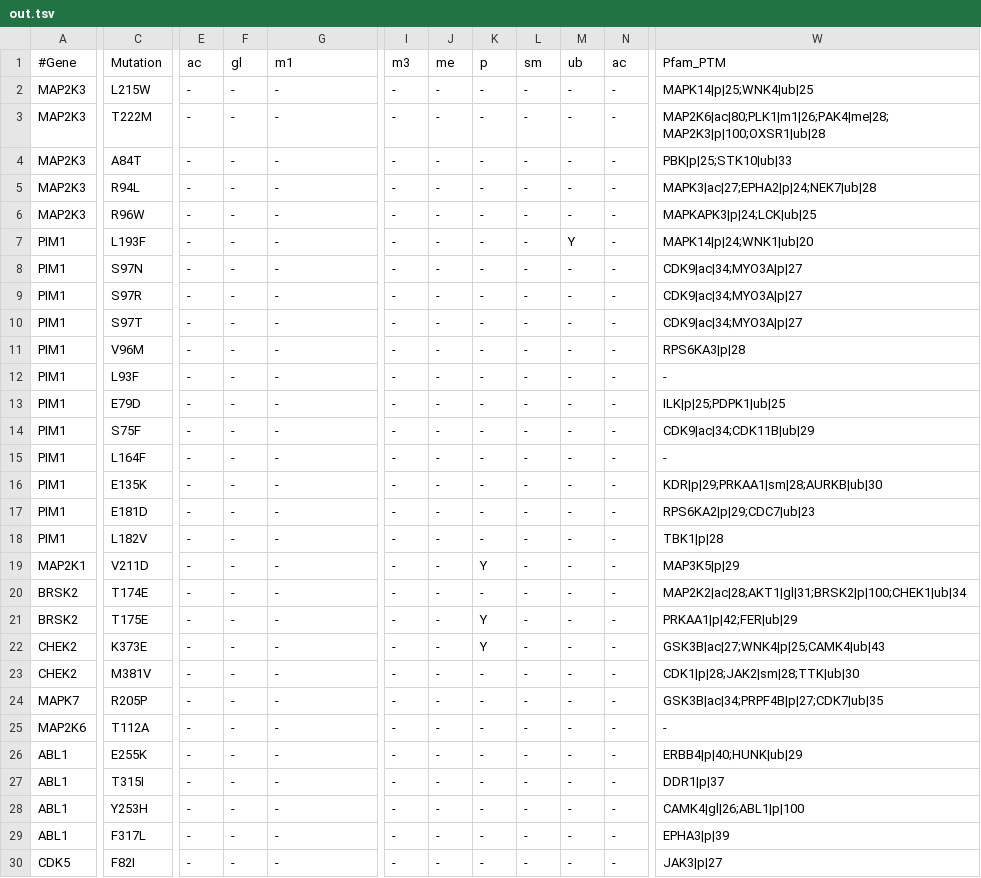
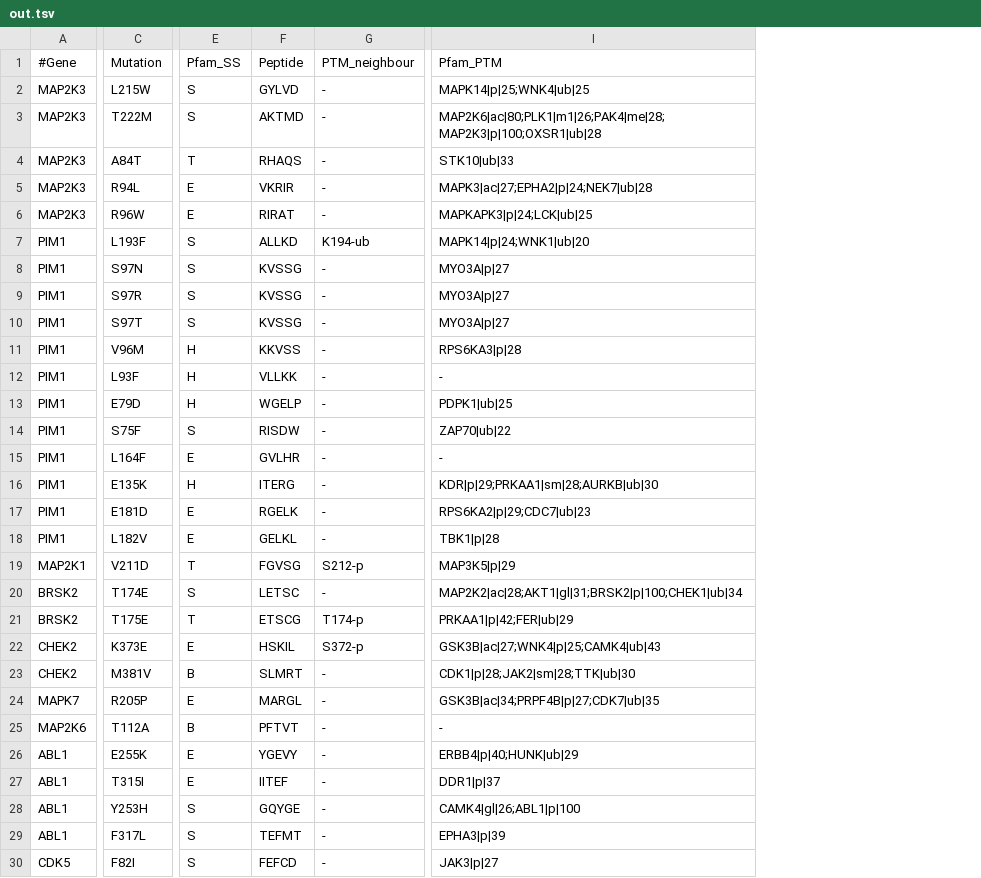
Before and after one commit to russelllab/kinaseResistance, a TSV file: data/out.tsv, drawn as a sheet; only a part is shown, gaps mark what is left out; removed rows and columns are numbered as before the commit, all else as after; the diff covers the shown part only; the diff names each change by its address in the sheet, - before the commit and + after, or states it on an @@ line.

```diff
--- a/data/out.tsv
+++ b/data/out.tsv
-column E (ac), rows 2-30: all -
-column F (gl), rows 2-30: all -
+column E (Pfam_SS), rows 2-30: S | S | T | E | E | S | S | S | S | H | H | H | S | E | H | E | E | T | S | T | E | B | E | B | E | E | S | S | S
+column F (Peptide), rows 2-30: GYLVD | AKTMD | RHAQS | VKRIR | RIRAT | ALLKD | KVSSG | KVSSG | KVSSG | KKVSS | VLLKK | WGELP | RISDW | GVLHR | ITERG | RGELK | GELKL | FGVSG | LETSC | ETSCG | HSKIL | SLMRT | MARGL | PFTVT | YGEVY | IITEF | GQYGE | TEFMT | FEFCD
-column I (m3), rows 2-30: all -
-column J (me), rows 2-30: all -
-column K (p), rows 2-30: - | - | - | - | - | - | - | - | - | - | - | - | - | - | - | - | - | Y | - | Y | Y | - | - | - | - | - | - | - | -
-column L (sm), rows 2-30: all -
-column M (ub), rows 2-30: - | - | - | - | - | Y | - | - | - | - | - | - | - | - | - | - | - | - | - | - | - | - | - | - | - | - | - | - | -
-column N (ac), rows 2-30: all -
-G1: m1
+G1: PTM_neighbour
-I4 (Pfam_PTM): PBK|p|25;STK10|ub|33
+I4 (Pfam_PTM): STK10|ub|33
-G7 (PTM_neighbour): -
+G7 (PTM_neighbour): K194-ub
-I8:I10 (Pfam_PTM): CDK9|ac|34;MYO3A|p|27
+I8:I10 (Pfam_PTM): MYO3A|p|27
-I13 (Pfam_PTM): ILK|p|25;PDPK1|ub|25
+I13 (Pfam_PTM): PDPK1|ub|25
-I14 (Pfam_PTM): CDK9|ac|34;CDK11B|ub|29
+I14 (Pfam_PTM): ZAP70|ub|22
-G19 (PTM_neighbour): -
+G19 (PTM_neighbour): S212-p
-G21 (PTM_neighbour): -
+G21 (PTM_neighbour): T174-p
-G22 (PTM_neighbour): -
+G22 (PTM_neighbour): S372-p
```
Also changed, not shown: 8 removed columns and 7 edited cells elsewhere in this file, data/out2.tsv, data/out3.tsv, 1 other file.
